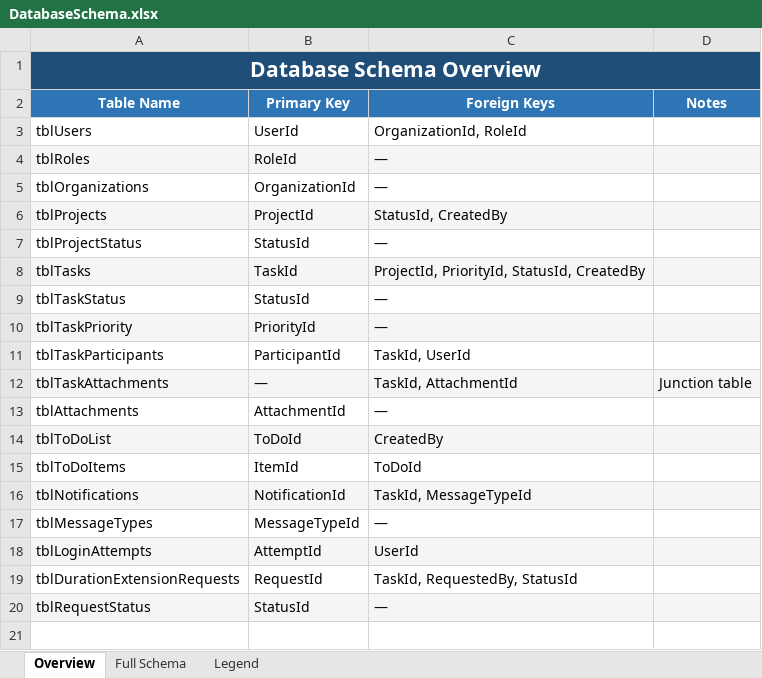
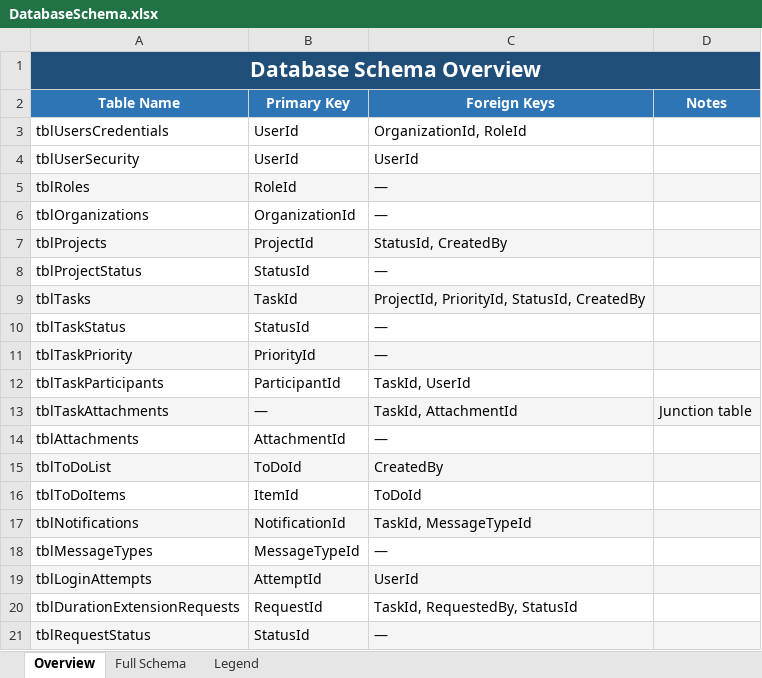
Before and after one commit to Anshudagur/Collaburative_Task_Management_System_DesktopApplication, an Excel workbook: Database/Documentation/DatabaseSchema.xlsx, sheet Overview, drawn as a sheet; values as stored, in another font and other column widths than the file's, no borders; the diff names each change by its address in the sheet, - before the commit and + after, or states it on an @@ line.

```diff
--- a/Database/Documentation/DatabaseSchema.xlsx (sheet Overview)
+++ b/Database/Documentation/DatabaseSchema.xlsx (sheet Overview)
-A3 (Table Name): tblUsers
+A3 (Table Name): tblUsersCredentials
+row 4: tblUserSecurity | UserId | UserId
```
Also changed, not shown: sheet Full Schema.
